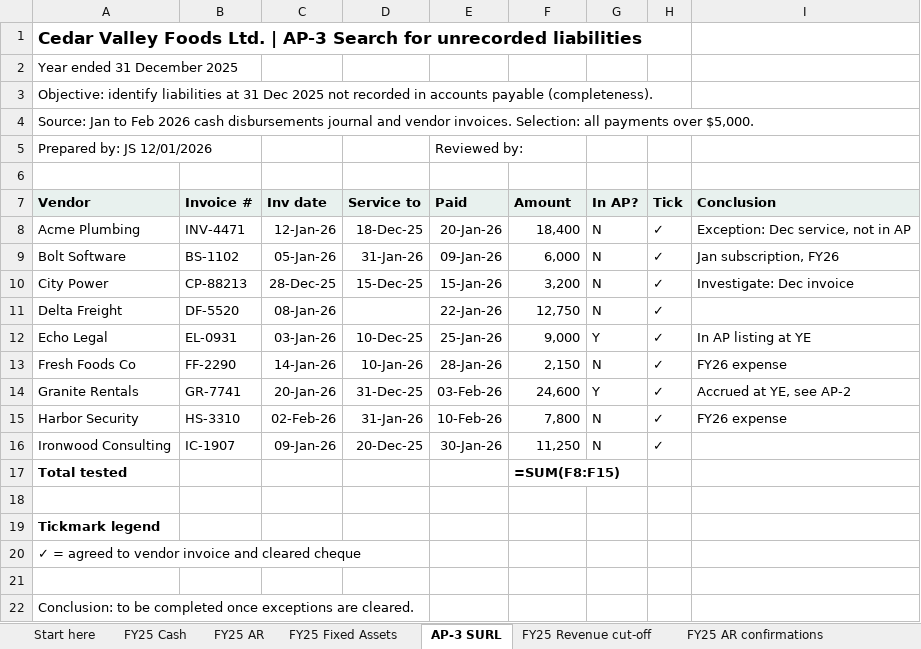
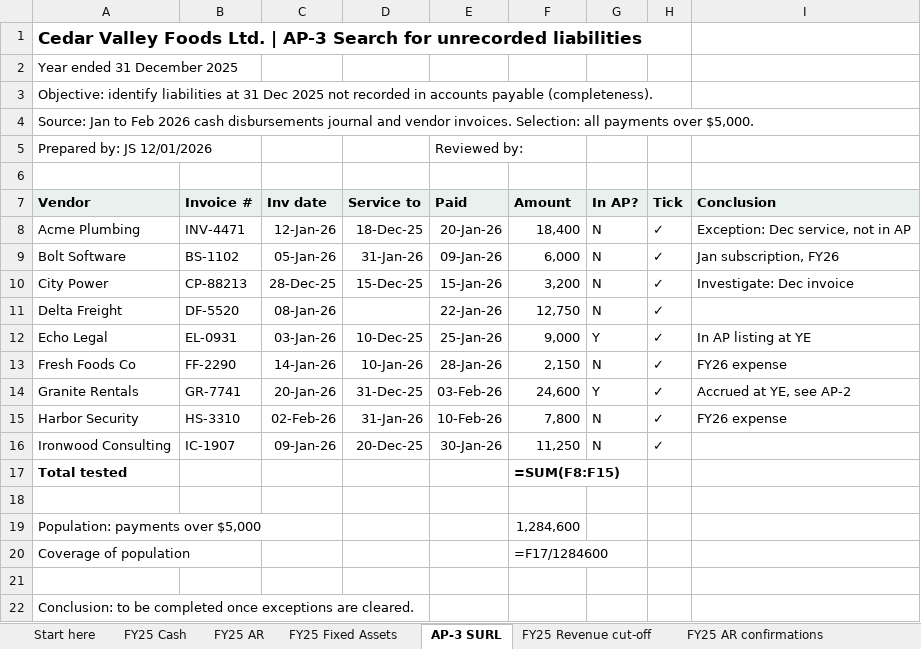
Before and after one commit to hmacknak/Baseline, an Excel workbook: demo/Baseline-demo.xlsx, sheet AP-3 SURL, drawn as a sheet; values as stored, in another font and other column widths than the file's, no borders; formulas without a stored value are shown as written; removed rows and columns are numbered as before the commit, all else as after; the diff names each change by its address in the sheet, - before the commit and + after, or states it on an @@ line.

```diff
--- a/demo/Baseline-demo.xlsx (sheet AP-3 SURL)
+++ b/demo/Baseline-demo.xlsx (sheet AP-3 SURL)
-row 19: Tickmark legend
-row 20: ✓ = agreed to vendor invoice and cleared cheque
+row 19: Population: payments over $5,000 |  |  |  |  | 1,284,600
+row 20: Coverage of population |  |  |  |  | =F17/1284600
```
Also changed, not shown: sheet PY Notes, 4 other files.
